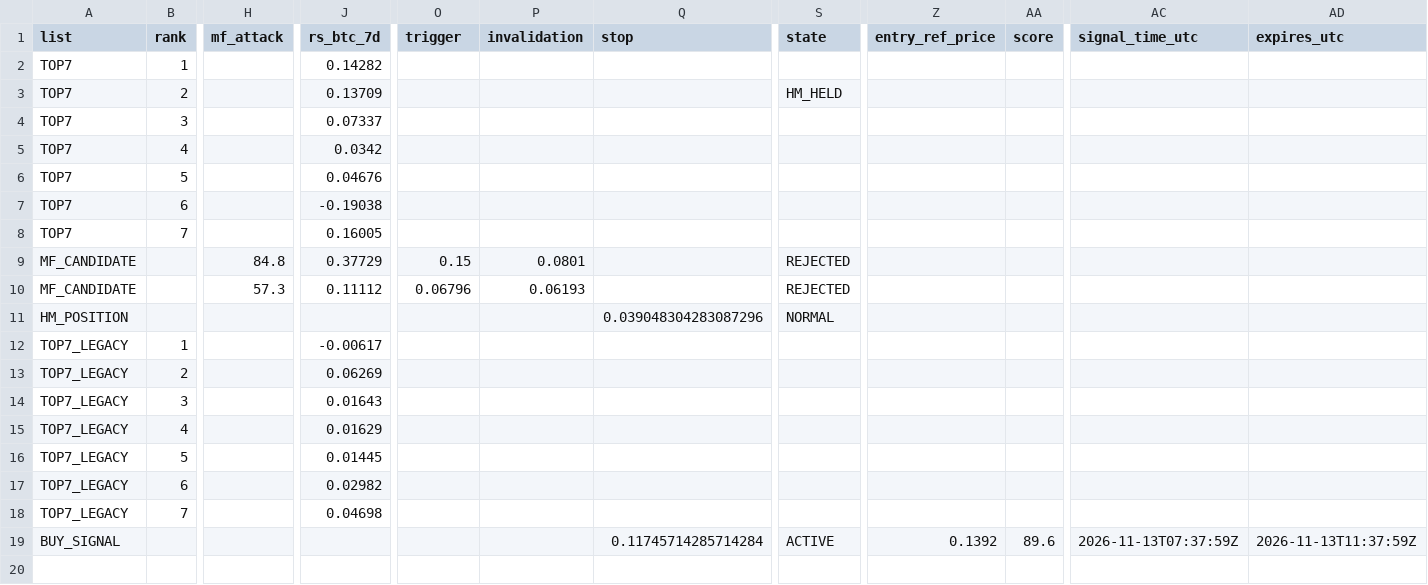
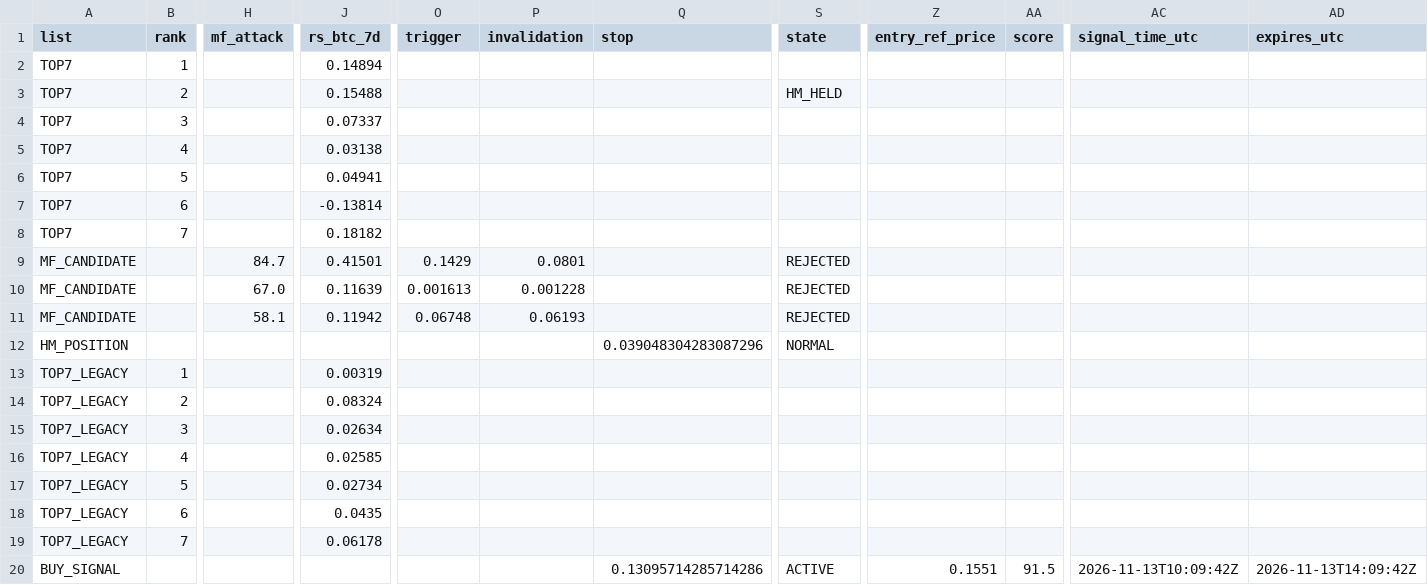
Before and after one commit to fu5202ture-beep/cqs-dashboard, a CSV file: signals.csv, drawn as a sheet; only a part is shown, gaps mark what is left out; addresses are those after the commit; rows hold the shown columns only; the diff names each change by its address in the sheet, - before the commit and + after, or states it on an @@ line.

```diff
--- a/signals.csv
+++ b/signals.csv
-J2 (rs_btc_7d): 0.14282
+J2 (rs_btc_7d): 0.14894
-J3 (rs_btc_7d): 0.13709
+J3 (rs_btc_7d): 0.15488
-J5 (rs_btc_7d): 0.0342
+J5 (rs_btc_7d): 0.03138
-J6 (rs_btc_7d): 0.04676
+J6 (rs_btc_7d): 0.04941
-J7 (rs_btc_7d): -0.19038
+J7 (rs_btc_7d): -0.13814
-J8 (rs_btc_7d): 0.16005
+J8 (rs_btc_7d): 0.18182
-H9 (mf_attack): 84.8
+H9 (mf_attack): 84.7
-J9 (rs_btc_7d): 0.37729
+J9 (rs_btc_7d): 0.41501
-O9 (trigger): 0.15
+O9 (trigger): 0.1429
+row 10: MF_CANDIDATE |  | 67.0 | 0.11639 | 0.001613 | 0.001228 |  | REJECTED
-H11 (mf_attack): 57.3
+H11 (mf_attack): 58.1
-J11 (rs_btc_7d): 0.11112
+J11 (rs_btc_7d): 0.11942
-O11 (trigger): 0.06796
+O11 (trigger): 0.06748
-J13 (rs_btc_7d): -0.00617
+J13 (rs_btc_7d): 0.00319
-J14 (rs_btc_7d): 0.06269
+J14 (rs_btc_7d): 0.08324
-J15 (rs_btc_7d): 0.01643
+J15 (rs_btc_7d): 0.02634
-J16 (rs_btc_7d): 0.01629
+J16 (rs_btc_7d): 0.02585
-J17 (rs_btc_7d): 0.01445
+J17 (rs_btc_7d): 0.02734
-J18 (rs_btc_7d): 0.02982
+J18 (rs_btc_7d): 0.0435
-J19 (rs_btc_7d): 0.04698
+J19 (rs_btc_7d): 0.06178
-Q20 (stop): 0.11745714285714284
+Q20 (stop): 0.13095714285714286
-Z20 (entry_ref_price): 0.1392
+Z20 (entry_ref_price): 0.1551
-AA20 (score): 89.6
+AA20 (score): 91.5
-AC20 (signal_time_utc): 2026-11-13T07:37:59Z
+AC20 (signal_time_utc): 2026-11-13T10:09:42Z
-AD20 (expires_utc): 2026-11-13T11:37:59Z
+AD20 (expires_utc): 2026-11-13T14:09:42Z
```
Also changed, not shown: 2 other files.
